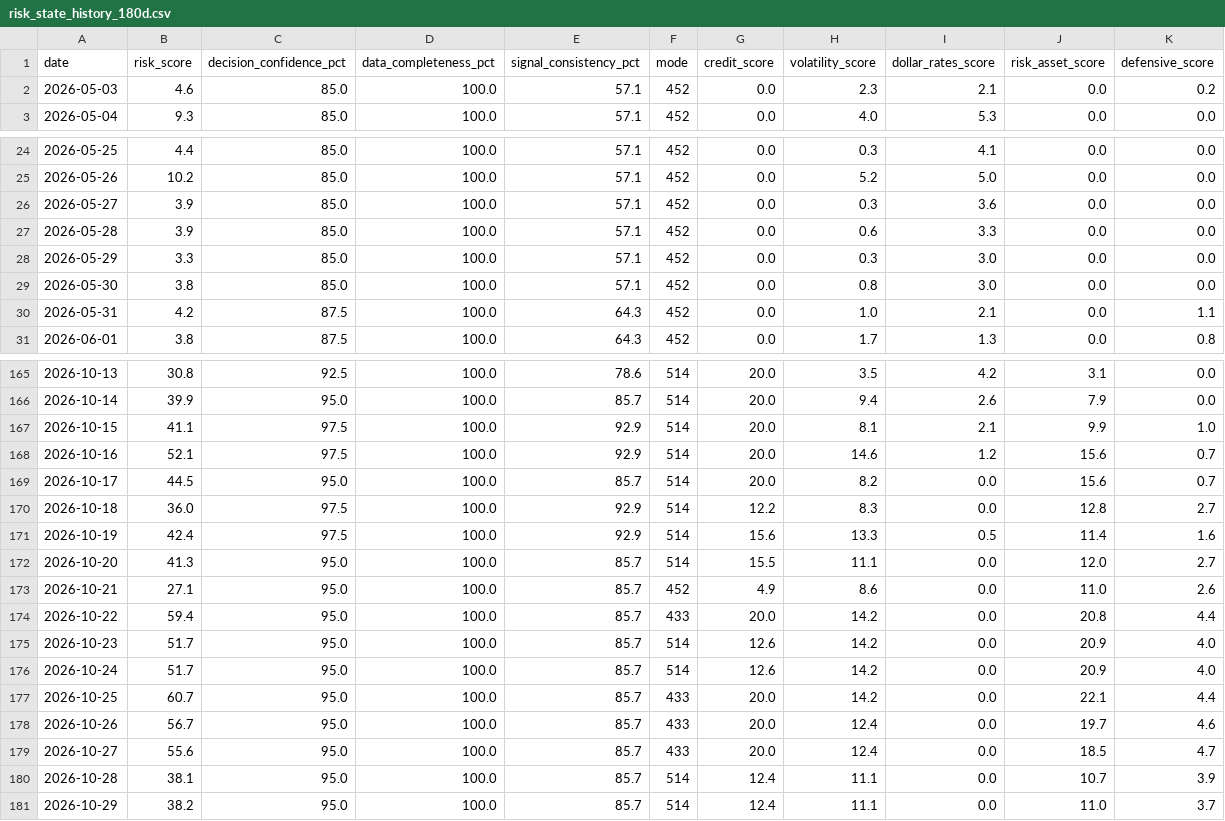
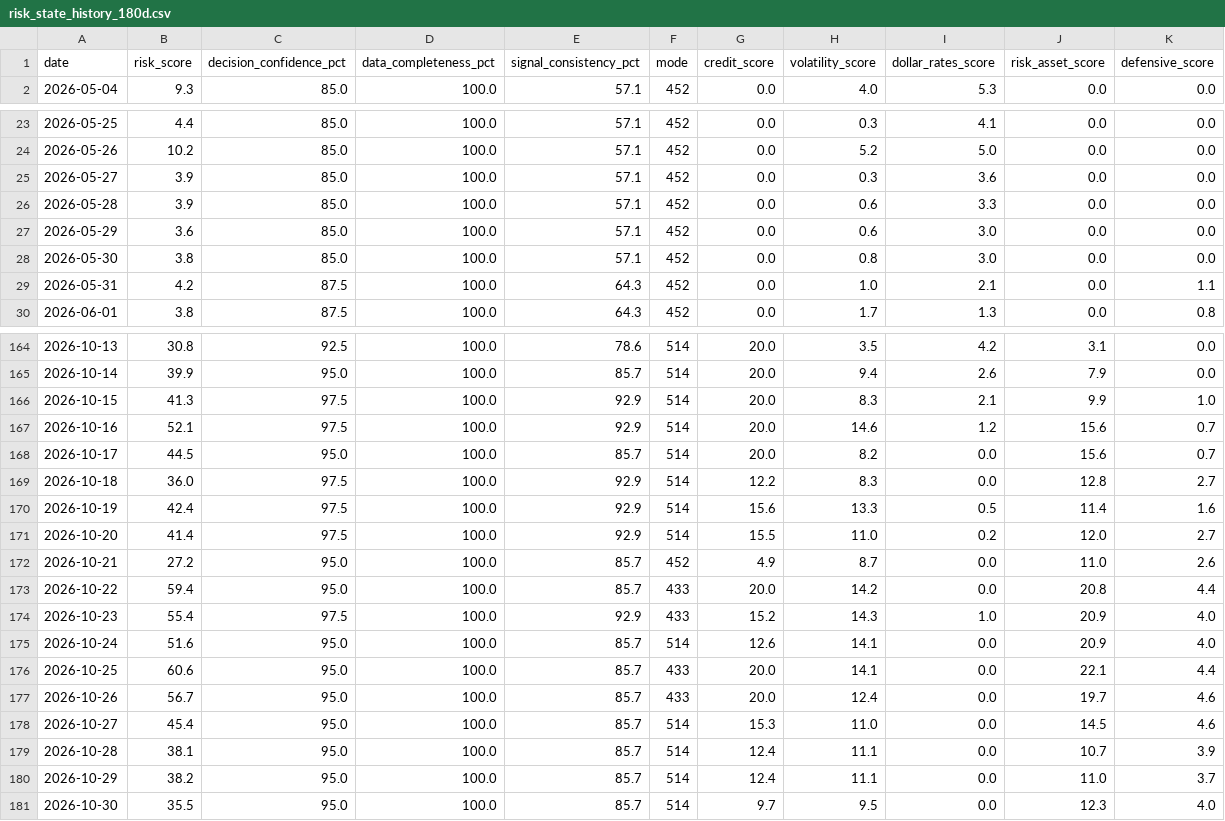
Before and after one commit to stutjeff/pios-capital-flow-engine, a CSV file: data/risk_state_history_180d.csv, drawn as a sheet; only a part is shown, gaps mark what is left out; the diff covers the shown part only.

```diff
--- a/data/risk_state_history_180d.csv
+++ b/data/risk_state_history_180d.csv
@@ -1,3 +1,2 @@
 date,risk_score,decision_confidence_pct,data_completeness_pct,signal_consistency_pct,mode,credit_score,volatility_score,dollar_rates_score,risk_asset_score,defensive_score
-2026-05-03,4.6,85.0,100.0,57.1,452,0.0,2.3,2.1,0.0,0.2
 2026-05-04,9.3,85.0,100.0,57.1,452,0.0,4.0,5.3,0.0,0.0
@@ -27,3 +26,3 @@ date,risk_score,decision_confidence_pct,data_completeness_pct,signal_consistency
 2026-05-28,3.9,85.0,100.0,57.1,452,0.0,0.6,3.3,0.0,0.0
-2026-05-29,3.3,85.0,100.0,57.1,452,0.0,0.3,3.0,0.0,0.0
+2026-05-29,3.6,85.0,100.0,57.1,452,0.0,0.6,3.0,0.0,0.0
 2026-05-30,3.8,85.0,100.0,57.1,452,0.0,0.8,3.0,0.0,0.0
@@ -166,3 +165,3 @@ date,risk_score,decision_confidence_pct,data_completeness_pct,signal_consistency
 2026-10-14,39.9,95.0,100.0,85.7,514,20.0,9.4,2.6,7.9,0.0
-2026-10-15,41.1,97.5,100.0,92.9,514,20.0,8.1,2.1,9.9,1.0
+2026-10-15,41.3,97.5,100.0,92.9,514,20.0,8.3,2.1,9.9,1.0
 2026-10-16,52.1,97.5,100.0,92.9,514,20.0,14.6,1.2,15.6,0.7
@@ -171,11 +170,12 @@ date,risk_score,decision_confidence_pct,data_completeness_pct,signal_consistency
 2026-10-19,42.4,97.5,100.0,92.9,514,15.6,13.3,0.5,11.4,1.6
-2026-10-20,41.3,95.0,100.0,85.7,514,15.5,11.1,0.0,12.0,2.7
-2026-10-21,27.1,95.0,100.0,85.7,452,4.9,8.6,0.0,11.0,2.6
+2026-10-20,41.4,97.5,100.0,92.9,514,15.5,11.0,0.2,12.0,2.7
+2026-10-21,27.2,95.0,100.0,85.7,452,4.9,8.7,0.0,11.0,2.6
 2026-10-22,59.4,95.0,100.0,85.7,433,20.0,14.2,0.0,20.8,4.4
-2026-10-23,51.7,95.0,100.0,85.7,514,12.6,14.2,0.0,20.9,4.0
-2026-10-24,51.7,95.0,100.0,85.7,514,12.6,14.2,0.0,20.9,4.0
-2026-10-25,60.7,95.0,100.0,85.7,433,20.0,14.2,0.0,22.1,4.4
+2026-10-23,55.4,97.5,100.0,92.9,433,15.2,14.3,1.0,20.9,4.0
+2026-10-24,51.6,95.0,100.0,85.7,514,12.6,14.1,0.0,20.9,4.0
+2026-10-25,60.6,95.0,100.0,85.7,433,20.0,14.1,0.0,22.1,4.4
 2026-10-26,56.7,95.0,100.0,85.7,433,20.0,12.4,0.0,19.7,4.6
-2026-10-27,55.6,95.0,100.0,85.7,433,20.0,12.4,0.0,18.5,4.7
+2026-10-27,45.4,95.0,100.0,85.7,514,15.3,11.0,0.0,14.5,4.6
 2026-10-28,38.1,95.0,100.0,85.7,514,12.4,11.1,0.0,10.7,3.9
 2026-10-29,38.2,95.0,100.0,85.7,514,12.4,11.1,0.0,11.0,3.7
+2026-10-30,35.5,95.0,100.0,85.7,514,9.7,9.5,0.0,12.3,4.0
```
Also changed, not shown: 58 edited cells elsewhere in this file, data/capital_flow_timeseries_180d.csv, data/factor_analysis.csv, 3 other files.
